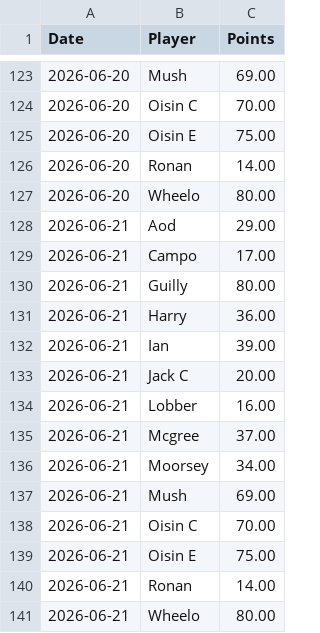
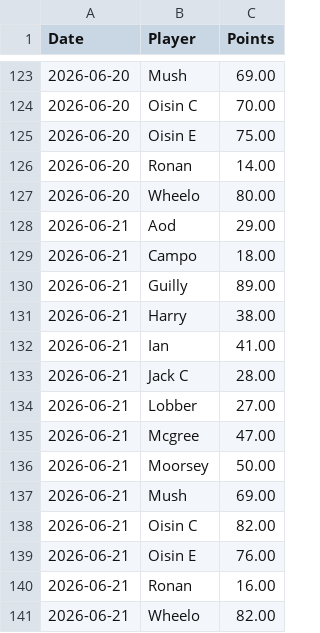
Before and after one commit to oisincarroll296/wc2026-sweepstake, a CSV file: data/score_history.csv, drawn as a sheet; only a part is shown, gaps mark what is left out.

Commit message:
Update match results: 2026-06-21

```diff
--- a/data/score_history.csv
+++ b/data/score_history.csv
@@ -128,14 +128,14 @@ Date,Player,Points
 2026-06-21,Aod,29.00
-2026-06-21,Campo,17.00
-2026-06-21,Guilly,80.00
-2026-06-21,Harry,36.00
-2026-06-21,Ian,39.00
-2026-06-21,Jack C,20.00
-2026-06-21,Lobber,16.00
-2026-06-21,Mcgree,37.00
-2026-06-21,Moorsey,34.00
+2026-06-21,Campo,18.00
+2026-06-21,Guilly,89.00
+2026-06-21,Harry,38.00
+2026-06-21,Ian,41.00
+2026-06-21,Jack C,28.00
+2026-06-21,Lobber,27.00
+2026-06-21,Mcgree,47.00
+2026-06-21,Moorsey,50.00
 2026-06-21,Mush,69.00
-2026-06-21,Oisin C,70.00
-2026-06-21,Oisin E,75.00
-2026-06-21,Ronan,14.00
-2026-06-21,Wheelo,80.00
+2026-06-21,Oisin C,82.00
+2026-06-21,Oisin E,76.00
+2026-06-21,Ronan,16.00
+2026-06-21,Wheelo,82.00
```
